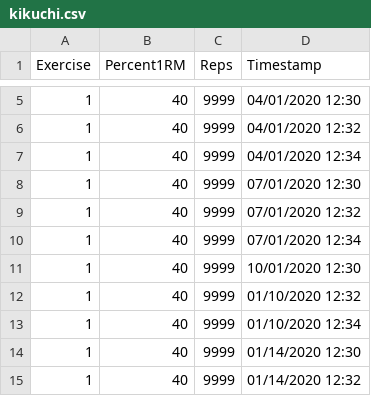
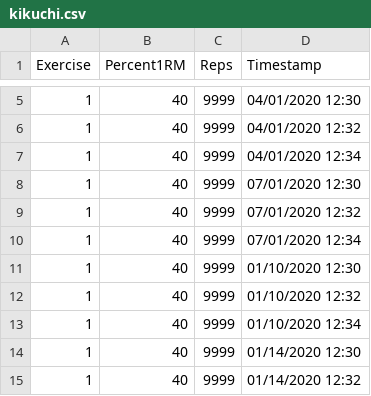
Before and after one commit to vifraa/datx02-05, a CSV file: simulator/training_programs/kikuchi.csv, drawn as a sheet; only a part is shown, gaps mark what is left out.

Commit message:
changed all programs to match date format mm-dd-yy

```diff
--- a/simulator/training_programs/kikuchi.csv
+++ b/simulator/training_programs/kikuchi.csv
@@ -10,3 +10,3 @@ Exercise|Percent1RM|Reps|Timestamp
 1|40|9999|07/01/2020 12:34
-1|40|9999|10/01/2020 12:30
+1|40|9999|01/10/2020 12:30
 1|40|9999|01/10/2020 12:32
```
